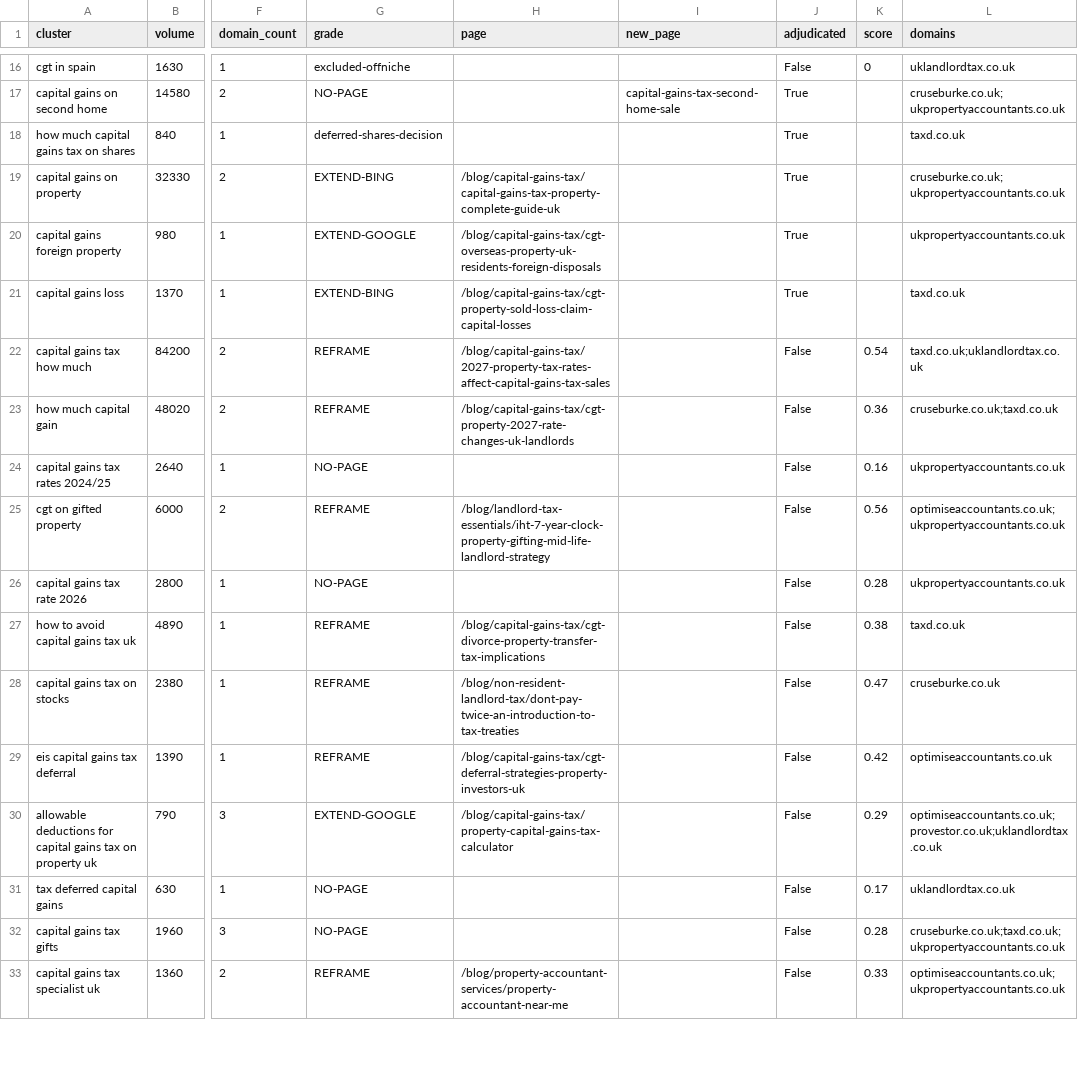
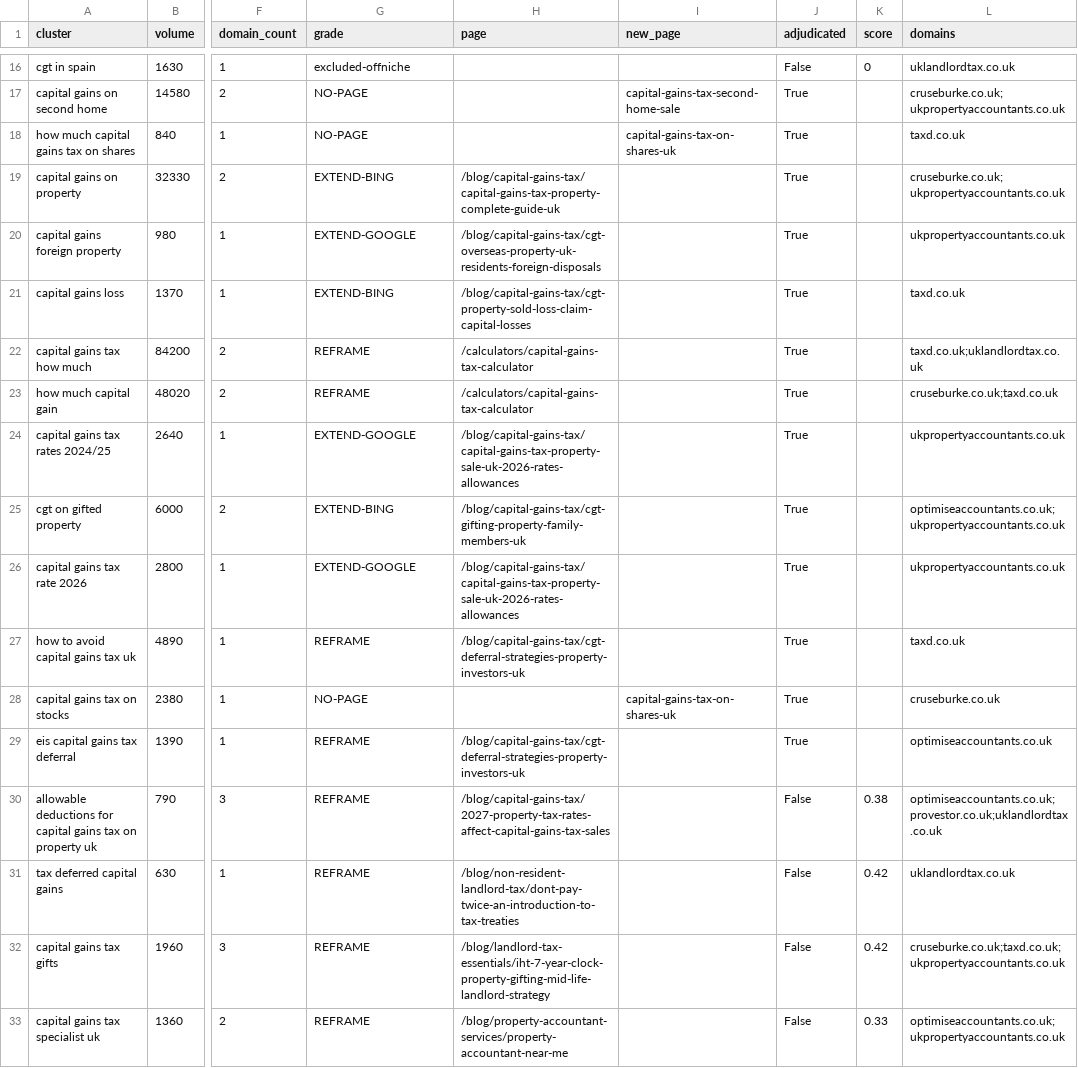
Before and after one commit to Jaymoo123/dentalfinancepartners.co.uk, a CSV file: briefs/property/cgt/cluster_map.csv, drawn as a sheet; only a part is shown, gaps mark what is left out; the diff covers the shown part only; the diff names each change by its address in the sheet, - before the commit and + after, or states it on an @@ line.

```diff
--- a/briefs/property/cgt/cluster_map.csv
+++ b/briefs/property/cgt/cluster_map.csv
-G18 (grade): deferred-shares-decision
+G18 (grade): NO-PAGE
-I18 (new_page): (empty)
+I18 (new_page): capital-gains-tax-on-shares-uk
-H22 (page): /blog/capital-gains-tax/2027-property-tax-rates-affect-capital-gains-tax-sales
+H22 (page): /calculators/capital-gains-tax-calculator
-J22:J29 (adjudicated): False
+J22:J29 (adjudicated): True
-K22 (score): 0.54
+K22 (score): (empty)
-H23 (page): /blog/capital-gains-tax/cgt-property-2027-rate-changes-uk-landlords
+H23 (page): /calculators/capital-gains-tax-calculator
-K23 (score): 0.36
+K23 (score): (empty)
-G24 (grade): NO-PAGE
+G24 (grade): EXTEND-GOOGLE
-H24 (page): (empty)
+H24 (page): /blog/capital-gains-tax/capital-gains-tax-property-sale-uk-2026-rates-allowances
-K24 (score): 0.16
+K24 (score): (empty)
-G25 (grade): REFRAME
+G25 (grade): EXTEND-BING
-H25 (page): /blog/landlord-tax-essentials/iht-7-year-clock-property-gifting-mid-life-landlord-strategy
+H25 (page): /blog/capital-gains-tax/cgt-gifting-property-family-members-uk
-K25 (score): 0.56
+K25 (score): (empty)
-G26 (grade): NO-PAGE
+G26 (grade): EXTEND-GOOGLE
-H26 (page): (empty)
+H26 (page): /blog/capital-gains-tax/capital-gains-tax-property-sale-uk-2026-rates-allowances
-K26 (score): 0.28
+K26 (score): (empty)
-H27 (page): /blog/capital-gains-tax/cgt-divorce-property-transfer-tax-implications
+H27 (page): /blog/capital-gains-tax/cgt-deferral-strategies-property-investors-uk
-K27 (score): 0.38
+K27 (score): (empty)
-G28 (grade): REFRAME
+G28 (grade): NO-PAGE
-H28 (page): /blog/non-resident-landlord-tax/dont-pay-twice-an-introduction-to-tax-treaties
+H28 (page): (empty)
-I28 (new_page): (empty)
+I28 (new_page): capital-gains-tax-on-shares-uk
-K28 (score): 0.47
+K28 (score): (empty)
-K29 (score): 0.42
+K29 (score): (empty)
-G30 (grade): EXTEND-GOOGLE
+G30 (grade): REFRAME
-H30 (page): /blog/capital-gains-tax/property-capital-gains-tax-calculator
+H30 (page): /blog/capital-gains-tax/2027-property-tax-rates-affect-capital-gains-tax-sales
-K30 (score): 0.29
+K30 (score): 0.38
-G31:G32 (grade): NO-PAGE
+G31:G32 (grade): REFRAME
-H31 (page): (empty)
+H31 (page): /blog/non-resident-landlord-tax/dont-pay-twice-an-introduction-to-tax-treaties
-K31 (score): 0.17
+K31 (score): 0.42
-H32 (page): (empty)
+H32 (page): /blog/landlord-tax-essentials/iht-7-year-clock-property-gifting-mid-life-landlord-strategy
-K32 (score): 0.28
+K32 (score): 0.42
```
Also changed, not shown: 11 edited cells elsewhere in this file, briefs/property/cgt/ledger.csv, briefs/property/cgt/pages_inventory.csv, 43 other files.
